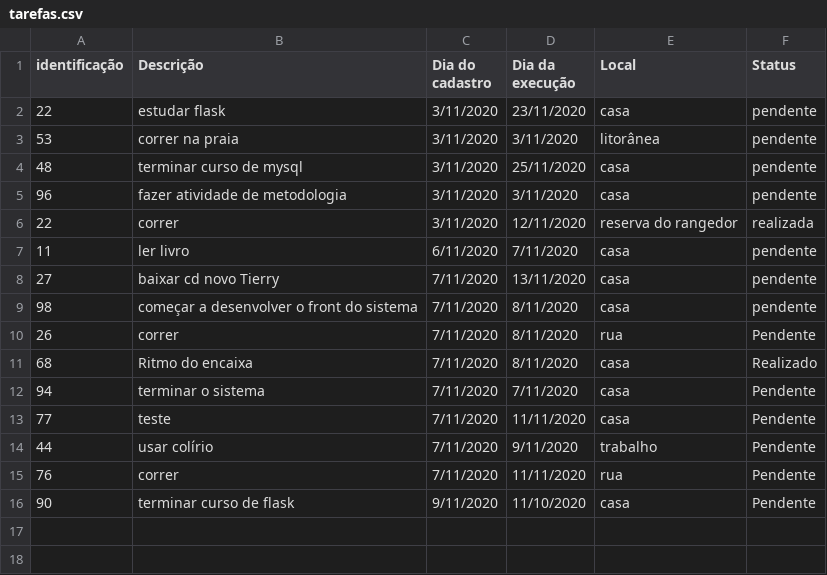
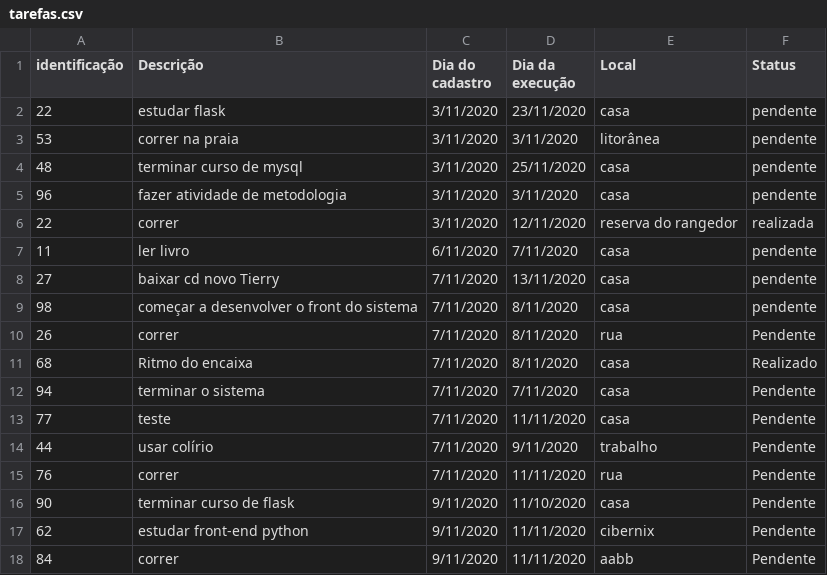
Before and after one commit to georgematheuslima/projeto-cest-GeorgeMatheus, a CSV file: tarefas.csv, drawn as a sheet; the diff names each change by its address in the sheet, - before the commit and + after, or states it on an @@ line.

Commit message:
Atualização na requisição Status/Alterar status

```diff
--- a/tarefas.csv
+++ b/tarefas.csv
+row 17: 62 | estudar front-end python | 9/11/2020 | 11/11/2020 | cibernix | Pendente
+row 18: 84 | correr | 9/11/2020 | 11/11/2020 | aabb | Pendente
```
Also changed, not shown: 2 other files.
